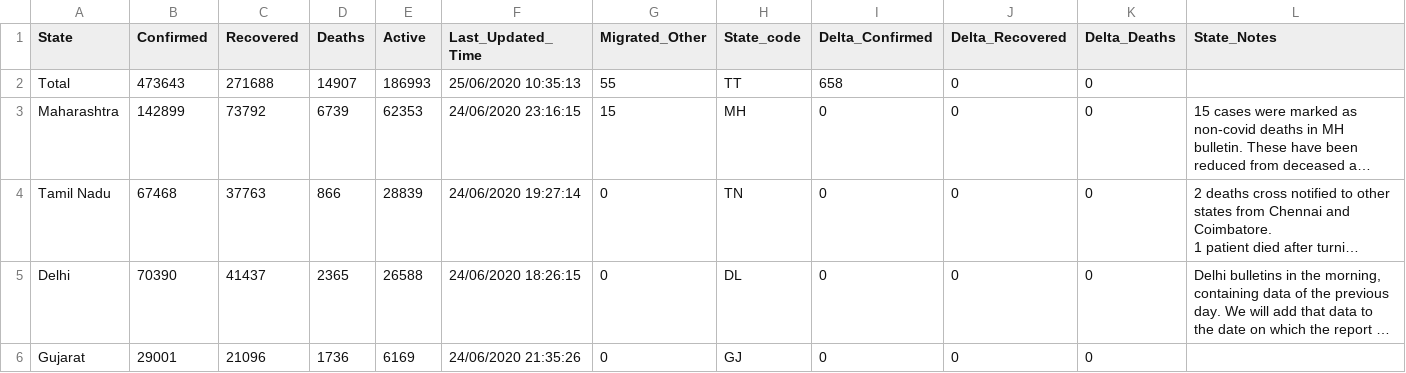
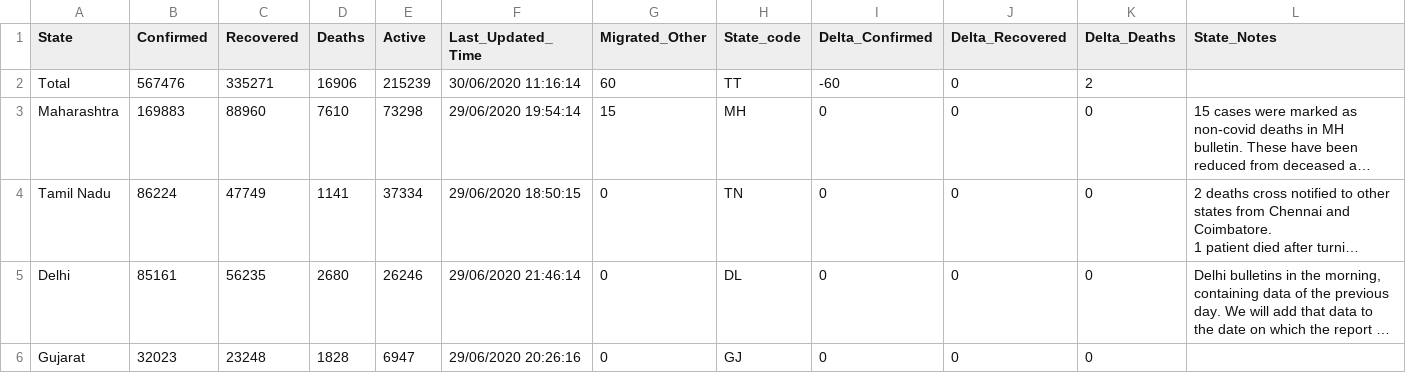
Before and after one commit to Soumya1910/Covid19_Case_Study, a CSV file: data/state_level_latest.csv, drawn as a sheet; only a part is shown; long unchanged cells end in …; the diff covers the shown part only; the diff names each change by its address in the sheet, - before the commit and + after, or states it on an @@ line.

```diff
--- a/data/state_level_latest.csv
+++ b/data/state_level_latest.csv
-B2 (Confirmed): 473643
+B2 (Confirmed): 567476
-C2 (Recovered): 271688
+C2 (Recovered): 335271
-D2 (Deaths): 14907
+D2 (Deaths): 16906
-E2 (Active): 186993
+E2 (Active): 215239
-F2 (Last_Updated_Time): 25/06/2020 10:35:13
+F2 (Last_Updated_Time): 30/06/2020 11:16:14
-G2 (Migrated_Other): 55
+G2 (Migrated_Other): 60
-I2 (Delta_Confirmed): 658
+I2 (Delta_Confirmed): -60
-K2 (Delta_Deaths): 0
+K2 (Delta_Deaths): 2
-B3 (Confirmed): 142899
+B3 (Confirmed): 169883
-C3 (Recovered): 73792
+C3 (Recovered): 88960
-D3 (Deaths): 6739
+D3 (Deaths): 7610
-E3 (Active): 62353
+E3 (Active): 73298
-F3 (Last_Updated_Time): 24/06/2020 23:16:15
+F3 (Last_Updated_Time): 29/06/2020 19:54:14
-B4 (Confirmed): 67468
+B4 (Confirmed): 86224
-C4 (Recovered): 37763
+C4 (Recovered): 47749
-D4 (Deaths): 866
+D4 (Deaths): 1141
-E4 (Active): 28839
+E4 (Active): 37334
-F4 (Last_Updated_Time): 24/06/2020 19:27:14
+F4 (Last_Updated_Time): 29/06/2020 18:50:15
-B5 (Confirmed): 70390
+B5 (Confirmed): 85161
-C5 (Recovered): 41437
+C5 (Recovered): 56235
-D5 (Deaths): 2365
+D5 (Deaths): 2680
-E5 (Active): 26588
+E5 (Active): 26246
-F5 (Last_Updated_Time): 24/06/2020 18:26:15
+F5 (Last_Updated_Time): 29/06/2020 21:46:14
-B6 (Confirmed): 29001
+B6 (Confirmed): 32023
-C6 (Recovered): 21096
+C6 (Recovered): 23248
-D6 (Deaths): 1736
+D6 (Deaths): 1828
-E6 (Active): 6169
+E6 (Active): 6947
-F6 (Last_Updated_Time): 24/06/2020 21:35:26
+F6 (Last_Updated_Time): 29/06/2020 20:26:16
```
Also changed, not shown: 155 edited cells elsewhere in this file, data/district_level_latest.csv, data/nation_level_daily.csv, 3 other files.
